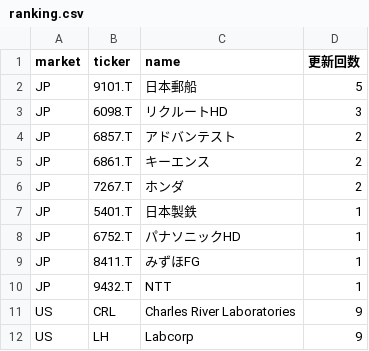
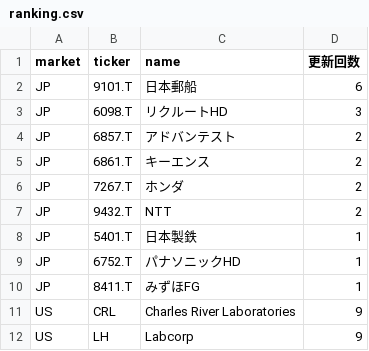
Before and after one commit to su402011-hash/high52-scanner, a CSV file: outputs/ranking.csv, drawn as a sheet; only a part is shown.

```diff
--- a/outputs/ranking.csv
+++ b/outputs/ranking.csv
@@ -1,3 +1,3 @@
 market,ticker,name,更新回数
-JP,9101.T,日本郵船,5
+JP,9101.T,日本郵船,6
 JP,6098.T,リクルートHD,3
@@ -6,2 +6,3 @@ JP,6861.T,キーエンス,2
 JP,7267.T,ホンダ,2
+JP,9432.T,NTT,2
 JP,5401.T,日本製鉄,1
@@ -9,3 +10,2 @@ JP,6752.T,パナソニックHD,1
 JP,8411.T,みずほFG,1
-JP,9432.T,NTT,1
 US,CRL,Charles River Laboratories,9
```
Also changed, not shown: outputs/history.csv, 2 other files.
